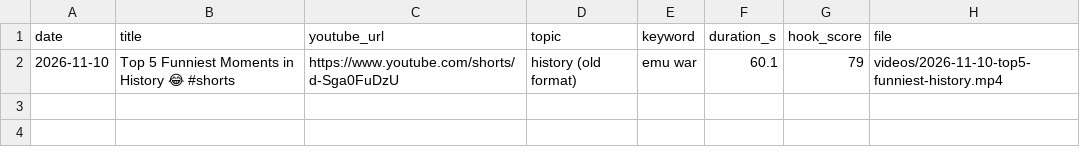
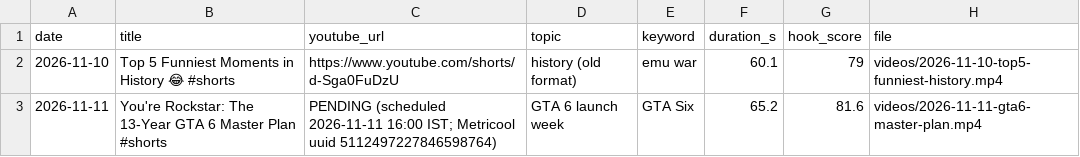
Before and after one commit to feliximmman05-creator/shorts-media, a CSV file: log/posts.csv, drawn as a sheet; the diff names each change by its address in the sheet, - before the commit and + after, or states it on an @@ line.

```diff
--- a/log/posts.csv
+++ b/log/posts.csv
+row 3: 2026-11-11 | You're Rockstar: The 13-Year GTA 6 Master Plan #shorts | PENDING (scheduled 2026-11-11 16:00 IST; Metricool uuid 5112497227846598764) | GTA 6 launch week | GTA Six | 65.2 | 81.6 | videos/2026-11-11-gta6-master-plan.mp4
```
Also changed, not shown: 1 other file.
